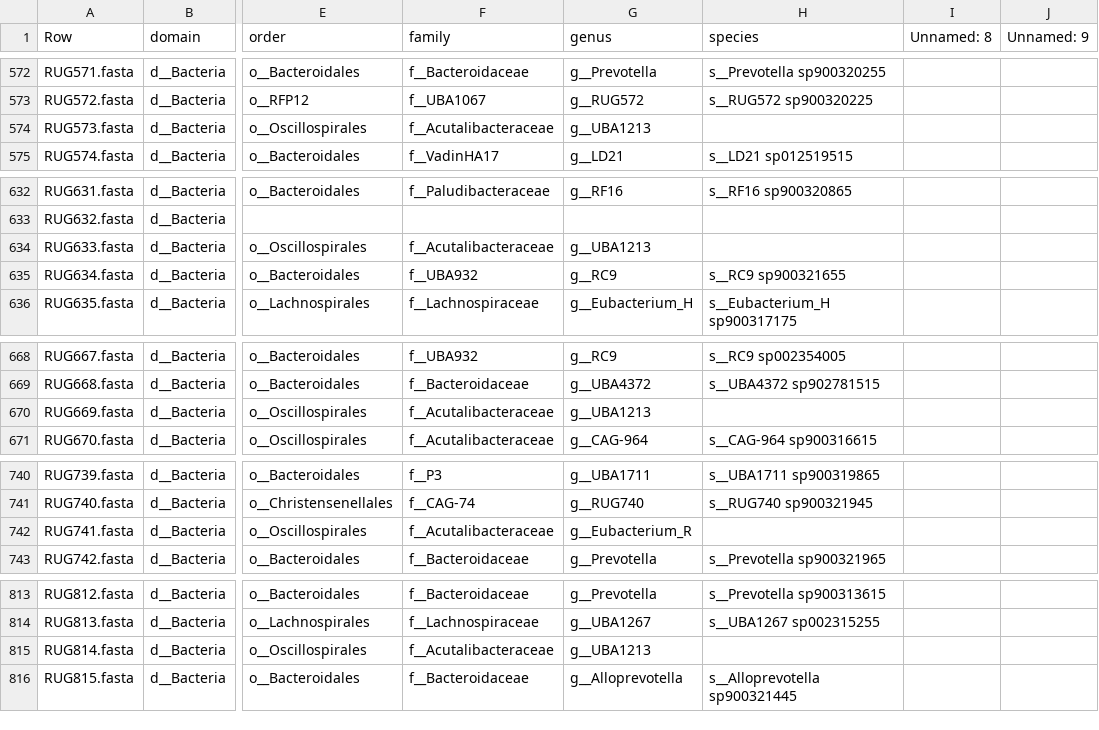
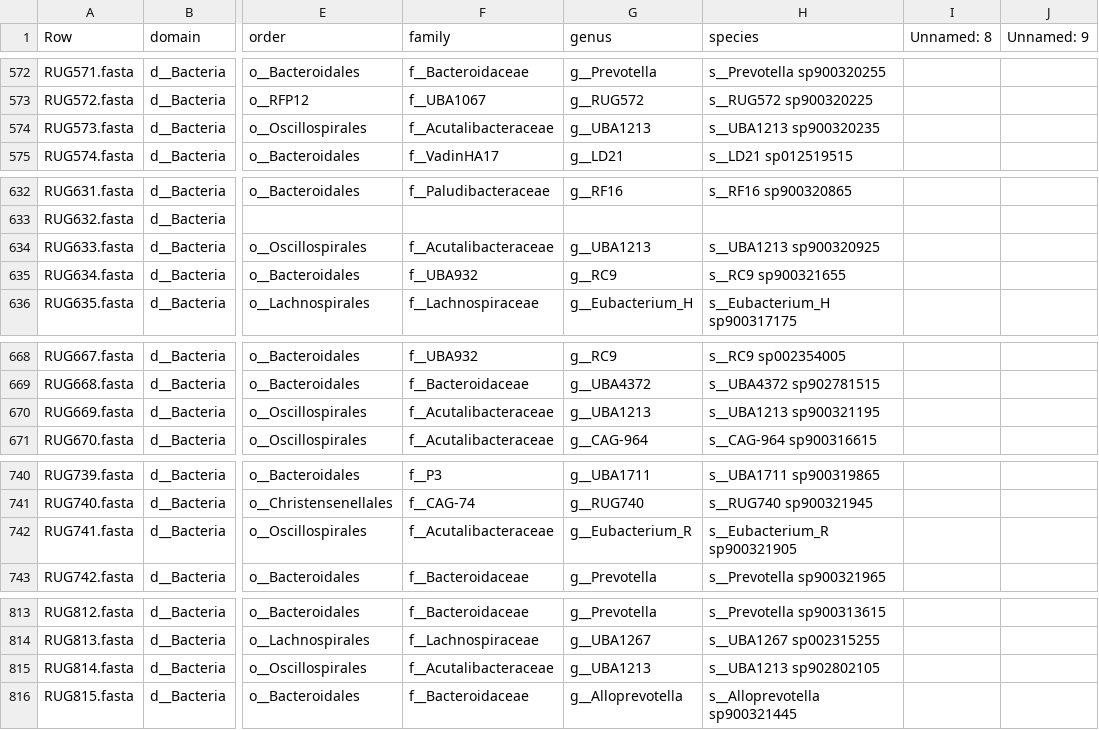
Before and after one commit to wxli0/MT-MAG, a CSV file: outputs-GTDB-r202/GTDB-r202-prediction-full-path.csv, drawn as a sheet; only a part is shown, gaps mark what is left out; the diff covers the shown part only; the diff names each change by its address in the sheet, - before the commit and + after, or states it on an @@ line.

```diff
--- a/outputs-GTDB-r202/GTDB-r202-prediction-full-path.csv
+++ b/outputs-GTDB-r202/GTDB-r202-prediction-full-path.csv
-H574 (species): (empty)
+H574 (species): s__UBA1213 sp900320235
-H634 (species): (empty)
+H634 (species): s__UBA1213 sp900320925
-H670 (species): (empty)
+H670 (species): s__UBA1213 sp900321195
-H742 (species): (empty)
+H742 (species): s__Eubacterium_R sp900321905
-H815 (species): (empty)
+H815 (species): s__UBA1213 sp902802105
```
Also changed, not shown: 11 edited cells elsewhere in this file, 15 other files.
